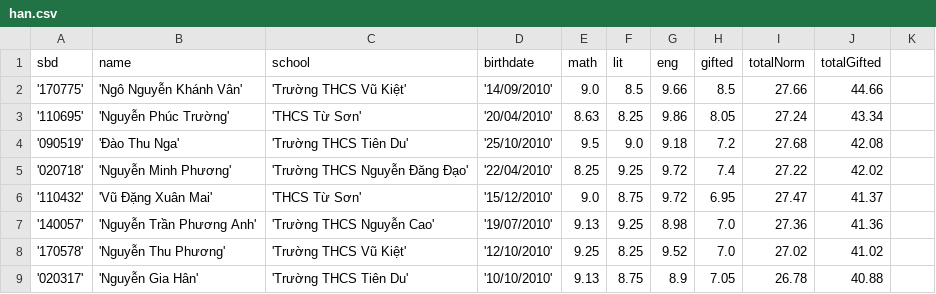
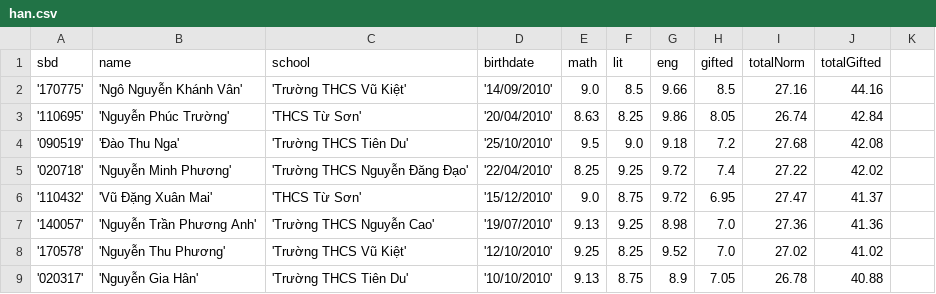
Before and after one commit to falcolabs/pelican, a CSV file: output/han.csv, drawn as a sheet; only a part is shown; the diff covers the shown part only.

```diff
--- a/output/han.csv
+++ b/output/han.csv
@@ -1,4 +1,4 @@
 "sbd","name","school","birthdate","math","lit","eng","gifted","totalNorm","totalGifted"
-'170775','Ngô Nguyễn Khánh Vân','Trường THCS Vũ Kiệt','14/09/2010',9.0,8.5,9.66,8.5,27.66,44.66
-'110695','Nguyễn Phúc Trường','THCS Từ Sơn','20/04/2010',8.63,8.25,9.86,8.05,27.24,43.34
+'170775','Ngô Nguyễn Khánh Vân','Trường THCS Vũ Kiệt','14/09/2010',9.0,8.5,9.66,8.5,27.16,44.16
+'110695','Nguyễn Phúc Trường','THCS Từ Sơn','20/04/2010',8.63,8.25,9.86,8.05,26.74,42.84
 '090519','Đào Thu Nga','Trường THCS Tiên Du','25/10/2010',9.5,9.0,9.18,7.2,27.68,42.08
```
Also changed, not shown: 3 added rows and 3 removed rows elsewhere in this file, output/anh.csv, output/dia.csv, 55 other files.
